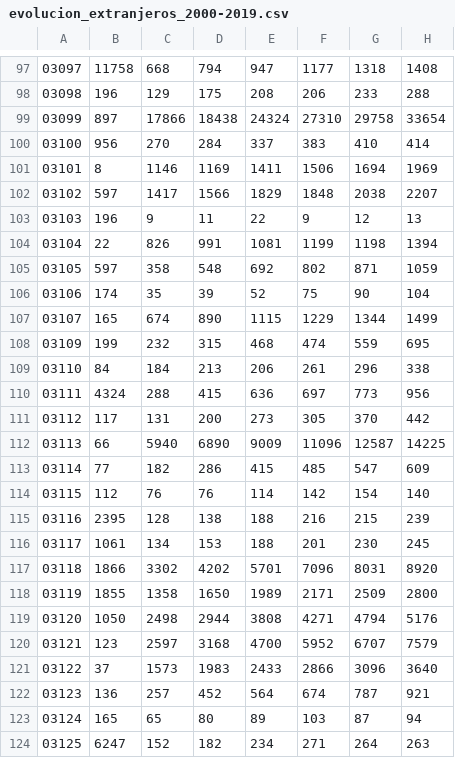
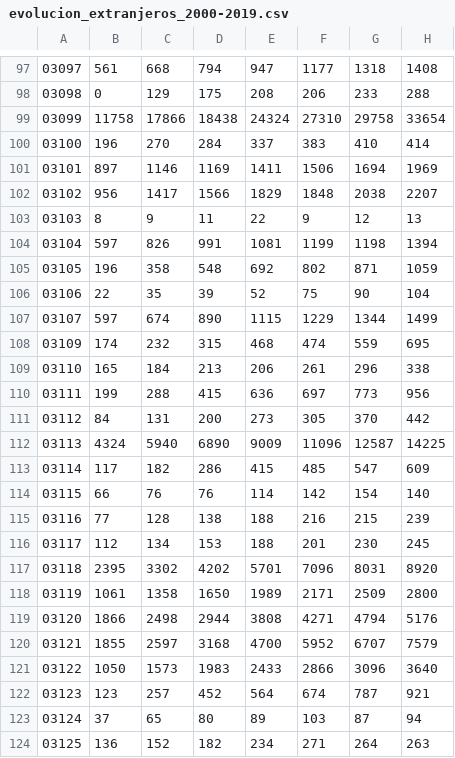
Before and after one commit to josemamira/dipumaps, a CSV file: src/data/evolucion_extranjeros_2000-2019.csv, drawn as a sheet; only a part is shown, gaps mark what is left out; the diff covers the shown part only; the diff names each change by its address in the sheet, - before the commit and + after, or states it on an @@ line.

```diff
--- a/src/data/evolucion_extranjeros_2000-2019.csv
+++ b/src/data/evolucion_extranjeros_2000-2019.csv
-B97: 11758
+B97: 561
-B98: 196
+B98: 0
-B99: 897
+B99: 11758
-B100: 956
+B100: 196
-B101: 8
+B101: 897
-B102: 597
+B102: 956
-B103: 196
+B103: 8
-B104: 22
+B104: 597
-B105: 597
+B105: 196
-B106: 174
+B106: 22
-B107: 165
+B107: 597
-B108: 199
+B108: 174
-B109: 84
+B109: 165
-B110: 4324
+B110: 199
-B111: 117
+B111: 84
-B112: 66
+B112: 4324
-B113: 77
+B113: 117
-B114: 112
+B114: 66
-B115: 2395
+B115: 77
-B116: 1061
+B116: 112
-B117: 1866
+B117: 2395
-B118: 1855
+B118: 1061
-B119: 1050
+B119: 1866
-B120: 123
+B120: 1855
-B121: 37
+B121: 1050
-B122: 136
+B122: 123
-B123: 165
+B123: 37
-B124: 6247
+B124: 136
```
Also changed, not shown: 45 edited cells elsewhere in this file.
